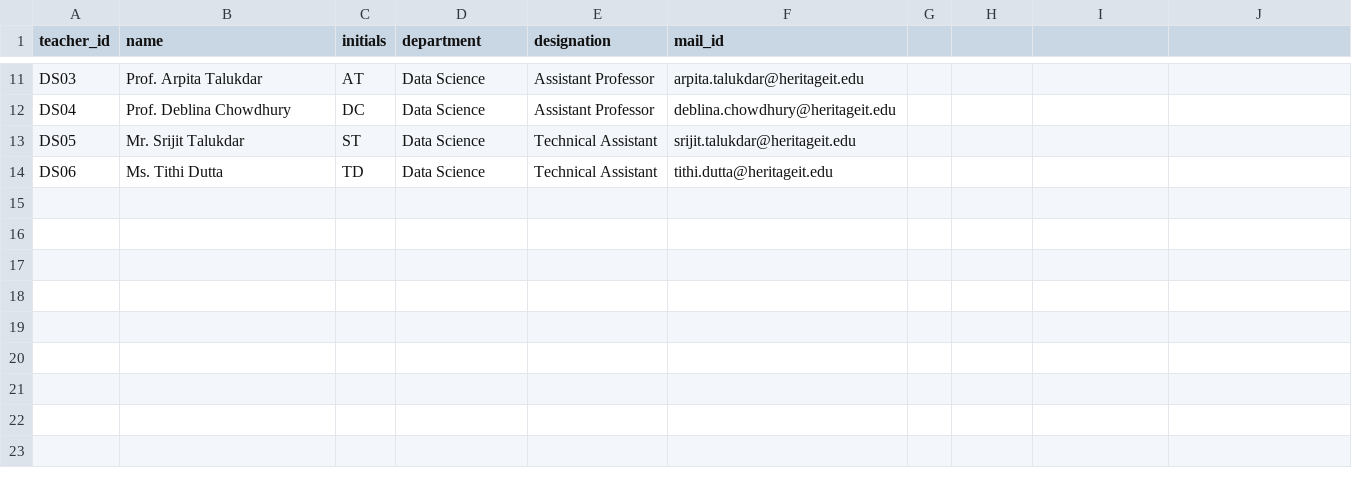
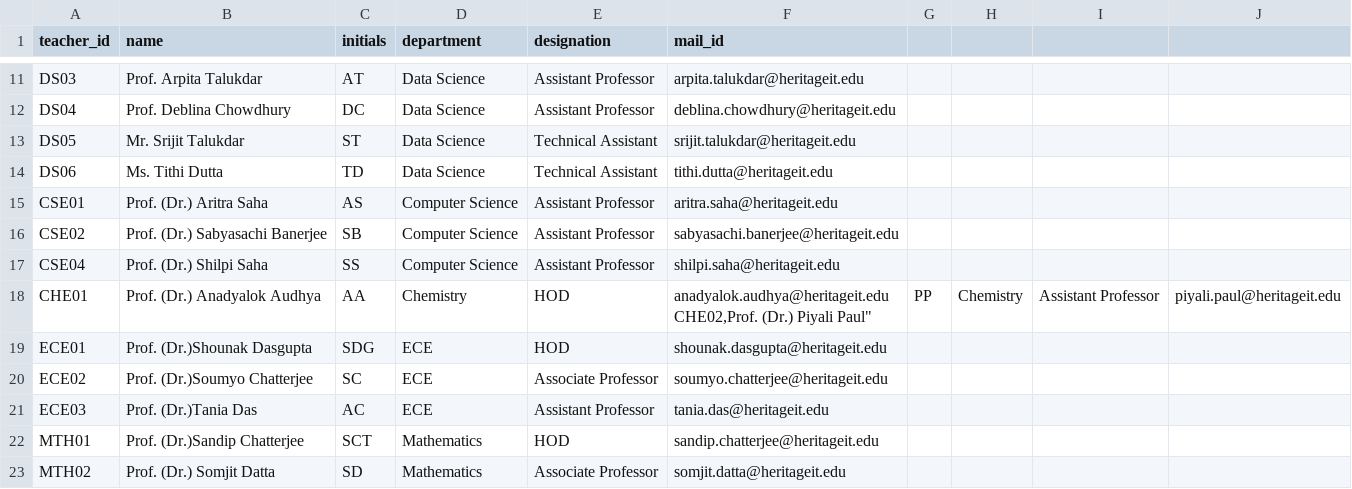
Before and after one commit to Davygupta47/exam-agent, a CSV file: db/teachers.csv, drawn as a sheet; only a part is shown, gaps mark what is left out; ↵ is a line break in a cell; the diff names each change by its address in the sheet, - before the commit and + after, or states it on an @@ line.

Commit message:
DB updated

```diff
--- a/db/teachers.csv
+++ b/db/teachers.csv
+row 15: CSE01 | Prof. (Dr.) Aritra Saha | AS | Computer Science | Assistant Professor | aritra.saha@heritageit.edu
+row 16: CSE02 | Prof. (Dr.) Sabyasachi Banerjee | SB | Computer Science | Assistant Professor | sabyasachi.banerjee@heritageit.edu
+row 17: CSE04 | Prof. (Dr.) Shilpi Saha | SS | Computer Science | Assistant Professor | shilpi.saha@heritageit.edu
+row 18: CHE01 | Prof. (Dr.) Anadyalok Audhya | AA | Chemistry | HOD | anadyalok.audhya@heritageit.edu ↵ CHE02,Prof. (Dr.) Piyali Paul" | PP | Chemistry | Assistant Professor | piyali.paul@heritageit.edu
+row 19: ECE01 | Prof. (Dr.)Shounak Dasgupta | SDG | ECE | HOD | shounak.dasgupta@heritageit.edu
+row 20: ECE02 | Prof. (Dr.)Soumyo Chatterjee | SC | ECE | Associate Professor | soumyo.chatterjee@heritageit.edu
+row 21: ECE03 | Prof. (Dr.)Tania Das | AC | ECE | Assistant Professor | tania.das@heritageit.edu
+row 22: MTH01 | Prof. (Dr.)Sandip Chatterjee | SCT | Mathematics | HOD | sandip.chatterjee@heritageit.edu
+row 23: MTH02 | Prof. (Dr.) Somjit Datta | SD | Mathematics | Associate Professor | somjit.datta@heritageit.edu
```
